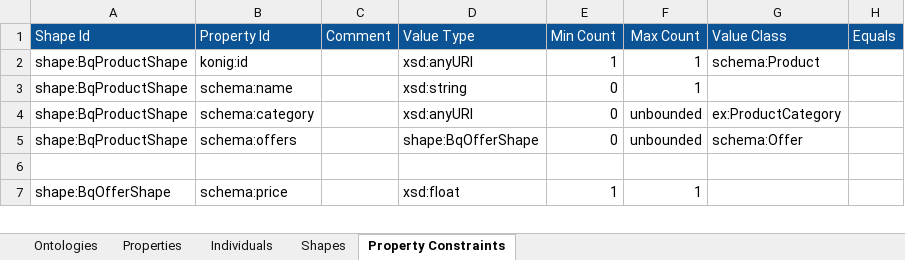
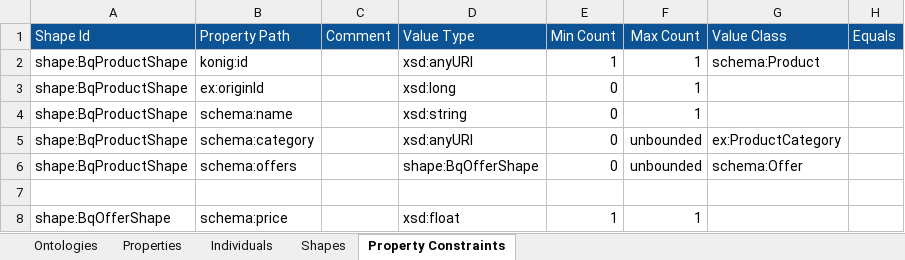
Before and after one commit to konigio/konig-examples, an Excel workbook: gcp/bigquery-transform/src/bigquery-transform.xlsx, sheet Property Constraints, drawn as a sheet; only a part is shown; values as stored, in another font and other column widths than the file's, no borders; charts and pictures not drawn; the diff covers the shown part only; the diff names each change by its address in the sheet, - before the commit and + after, or states it on an @@ line.

```diff
--- a/gcp/bigquery-transform/src/bigquery-transform.xlsx (sheet Property Constraints)
+++ b/gcp/bigquery-transform/src/bigquery-transform.xlsx (sheet Property Constraints)
-B1: Property Id
+B1: Property Path
+row 3: shape:BqProductShape | ex:originId |  | xsd:long | 0 | 1
```
Also changed, not shown: 25 added rows elsewhere in this sheet, sheet Properties, charts or pictures, 2 other files.
